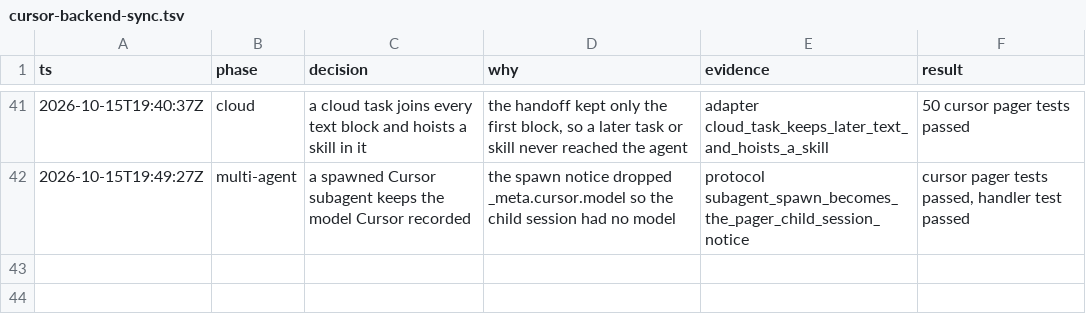
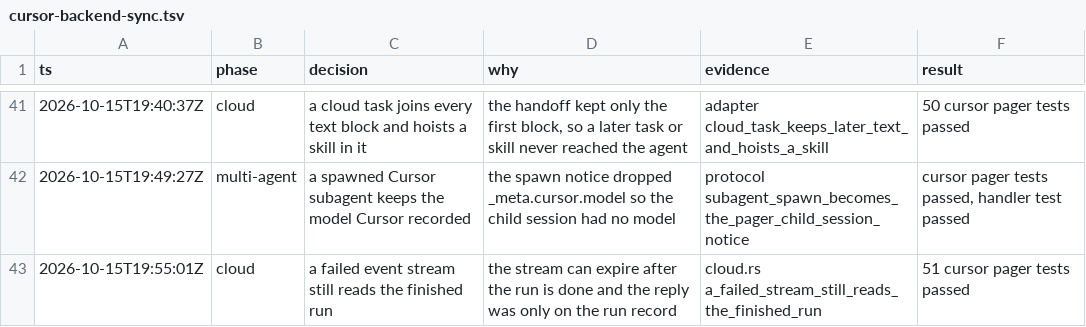
Before and after one commit to enzoenrico/grok-build, a TSV file: .audit/cursor-backend-sync.tsv, drawn as a sheet; only a part is shown, gaps mark what is left out.

```diff
--- a/.audit/cursor-backend-sync.tsv
+++ b/.audit/cursor-backend-sync.tsv
@@ -42 +42,2 @@ ts	phase	decision	why	evidence	result
 2026-10-15T19:49:27Z	multi-agent	a spawned Cursor subagent keeps the model Cursor recorded	the spawn notice dropped _meta.cursor.model so the child session had no model	protocol subagent_spawn_becomes_the_pager_child_session_notice	cursor pager tests passed, handler test passed
+2026-10-15T19:55:01Z	cloud	a failed event stream still reads the finished run	the stream can expire after the run is done and the reply was only on the run record	cloud.rs a_failed_stream_still_reads_the_finished_run	51 cursor pager tests passed
```
Also changed, not shown: 2 other files.
